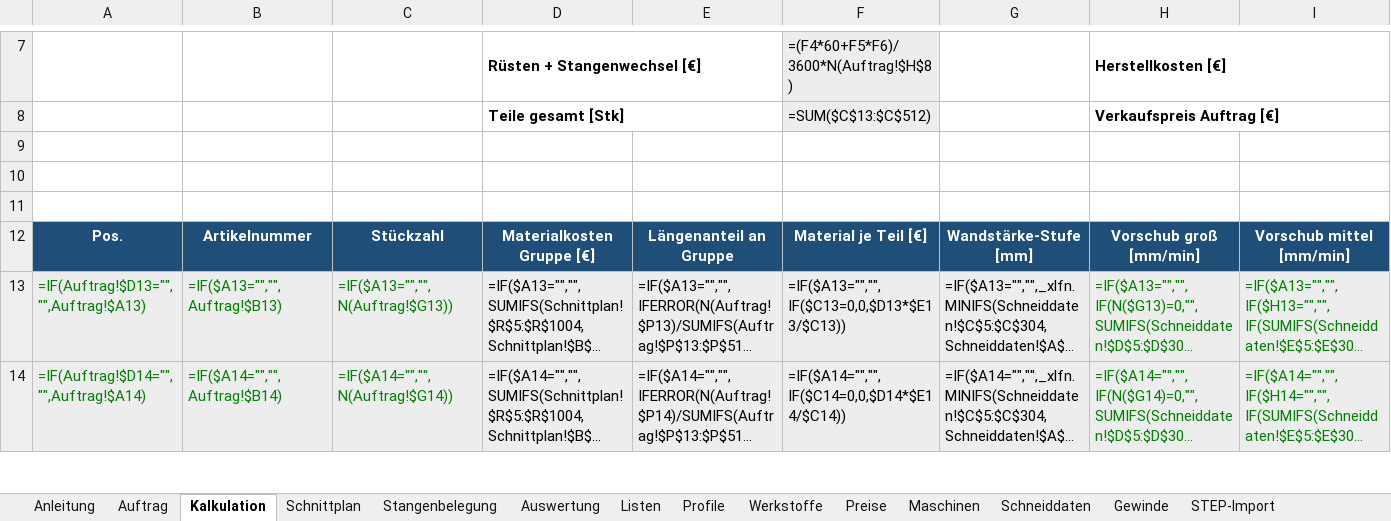
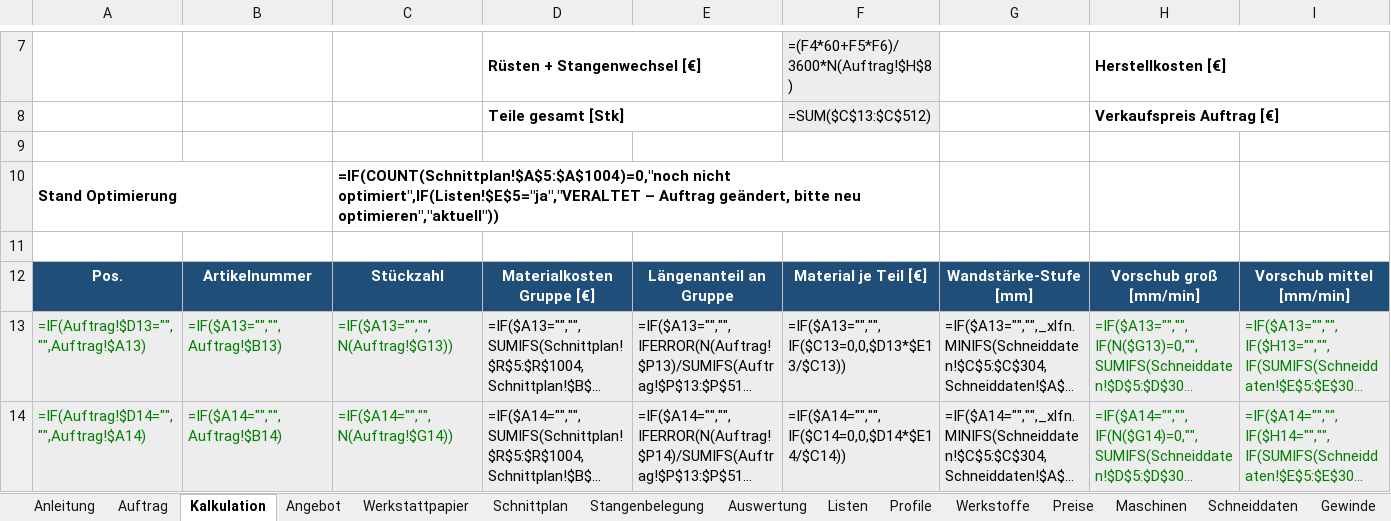
Before and after one commit to patrickbrundiers-dev/Rohrlaser-Kalkulation-, an Excel workbook: mappe/Rohrlaser_Kalkulation_v02.xlsm, sheet Kalkulation, drawn as a sheet; only a part is shown, gaps mark what is left out; long unchanged cells end in …; values as stored, in another font and other column widths than the file's, no borders; formulas without a stored value are shown as written; conditional formats not drawn; rows hold the shown columns only; the diff names each change by its address in the sheet, - before the commit and + after, or states it on an @@ line.

```diff
--- a/mappe/Rohrlaser_Kalkulation_v02.xlsm (sheet Kalkulation)
+++ b/mappe/Rohrlaser_Kalkulation_v02.xlsm (sheet Kalkulation)
+sheet tab: Angebot
+sheet tab: Werkstattpapier
-row 10: (empty)
+row 10: Stand Optimierung |  | =IF(COUNT(Schnittplan!$A$5:$A$1004)=0,"noch nicht optimiert",IF(Listen!$E$5="ja","VERALTET – Auftrag geändert, bitte neu optimieren","aktuell"))
+A10:B10 merged
+C10:F10 merged
```
Also changed, not shown: sheet Anleitung, sheet Auftrag, sheet Listen, charts or pictures, 10 other files.
